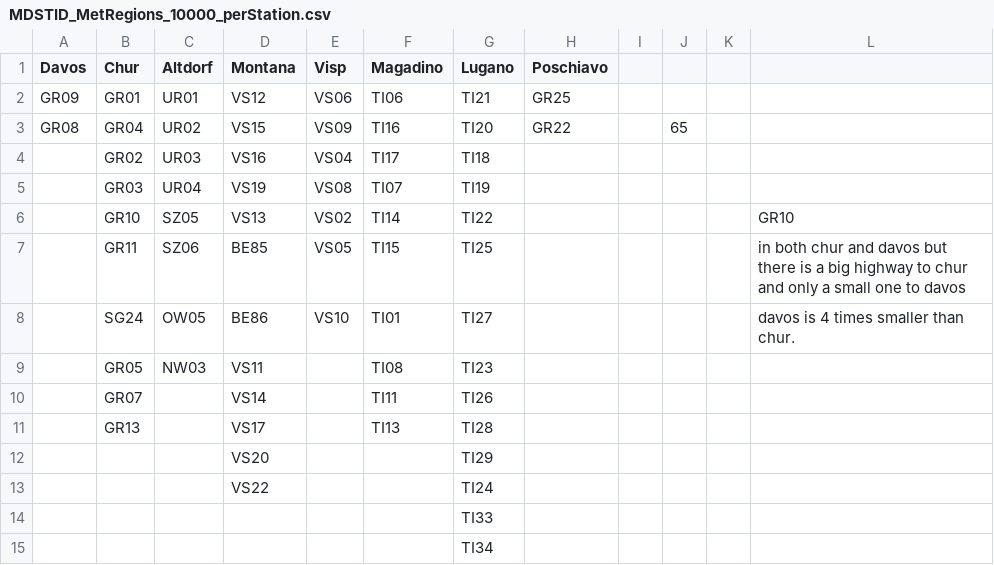
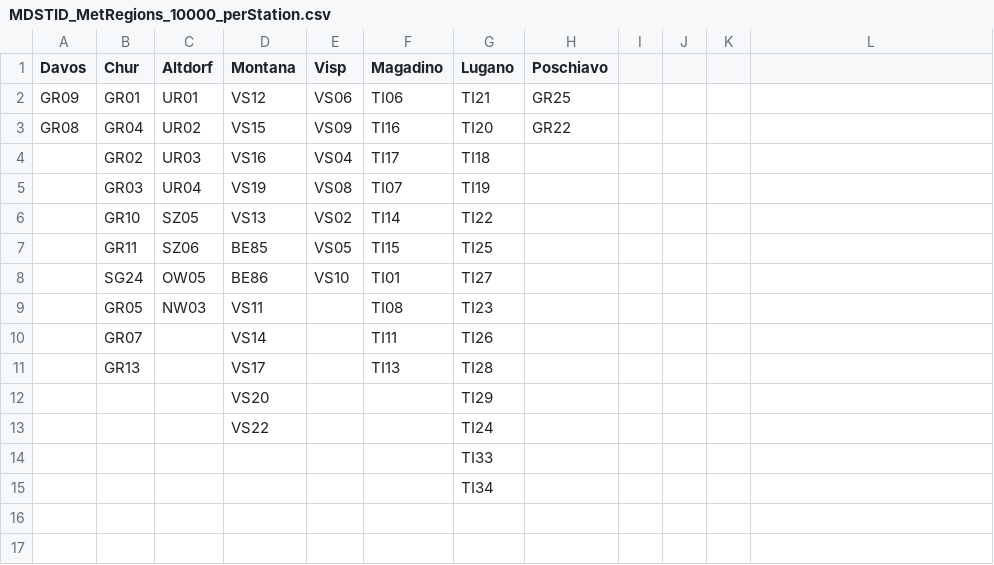
Before and after one commit to tinojona/master_thesis, a CSV file: data/MetStatRegions/MDSTID_MetRegions_10000_perStation.csv, drawn as a sheet; the diff names each change by its address in the sheet, - before the commit and + after, or states it on an @@ line.

Commit message:
hosp data to raw as it need processing

```diff
--- a/data/MetStatRegions/MDSTID_MetRegions_10000_perStation.csv
+++ b/data/MetStatRegions/MDSTID_MetRegions_10000_perStation.csv
-J3: 65
+J3: (empty)
-L6: GR10
+L6: (empty)
-L7: in both chur and davos but there is a big highway to chur and only a small one to davos
+L7: (empty)
-L8: davos is 4 times smaller than chur.
+L8: (empty)
```
Also changed, not shown: data/MetStatRegions/MDSTID_MetRegions_2500_perStation.csv, data/MetStatRegions/MDSTID_MetRegions_5000_perStation.csv, 3 other files.
